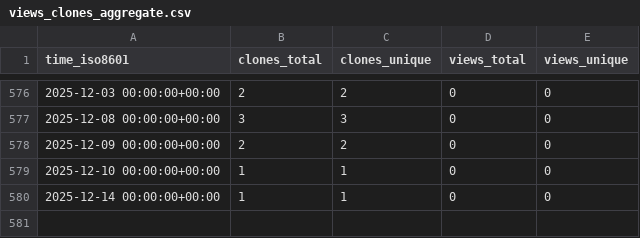
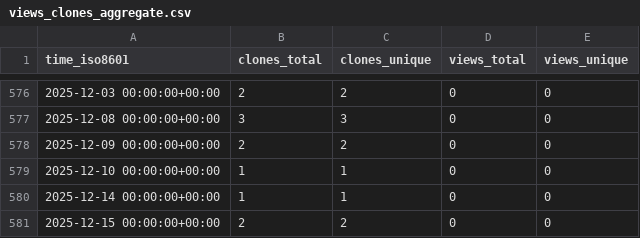
Before and after one commit to Dringho/dri-stats, a CSV file: aws-samples/guardduty-to-sns-mail/ghrs-data/views_clones_aggregate.csv, drawn as a sheet; only a part is shown, gaps mark what is left out; the diff names each change by its address in the sheet, - before the commit and + after, or states it on an @@ line.

```diff
--- a/aws-samples/guardduty-to-sns-mail/ghrs-data/views_clones_aggregate.csv
+++ b/aws-samples/guardduty-to-sns-mail/ghrs-data/views_clones_aggregate.csv
+row 581: 2025-12-15 00:00:00+00:00 | 2 | 2 | 0 | 0
```
Also changed, not shown: 1 other file.
